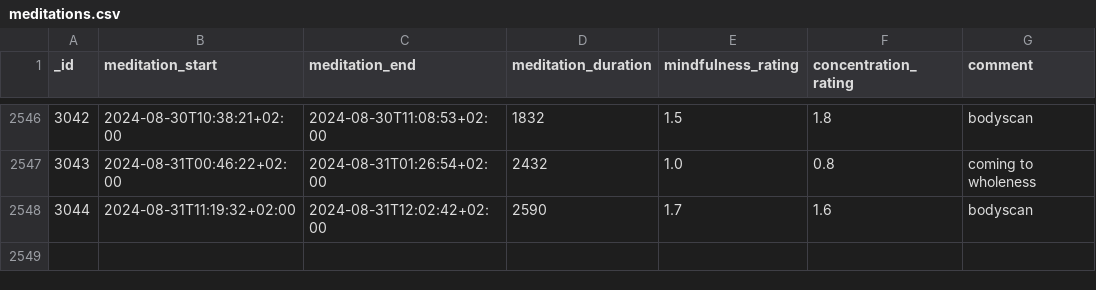
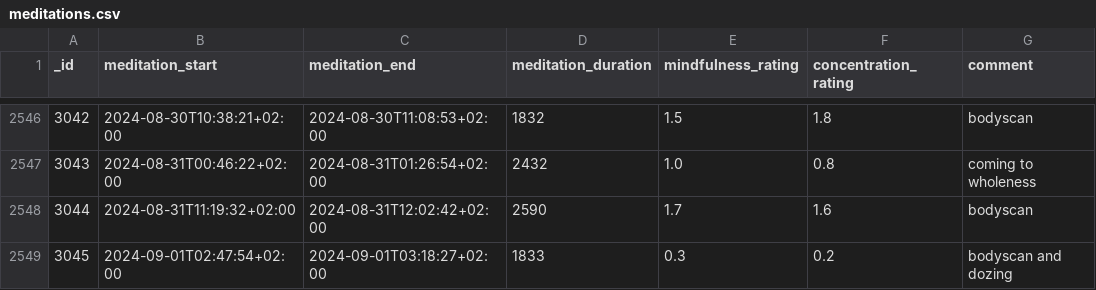
Before and after one commit to niplav/site, a CSV file: data/meditations.csv, drawn as a sheet; only a part is shown, gaps mark what is left out.

```diff
--- a/data/meditations.csv
+++ b/data/meditations.csv
@@ -2548 +2548,2 @@ _id,meditation_start,meditation_end,meditation_duration,mindfulness_rating,conce
 3044,2024-08-31T11:19:32+02:00,2024-08-31T12:02:42+02:00,2590,1.7,1.6,bodyscan
+3045,2024-09-01T02:47:54+02:00,2024-09-01T03:18:27+02:00,1833,0.3,0.2,bodyscan and dozing
```
Also changed, not shown: 3 other files.
